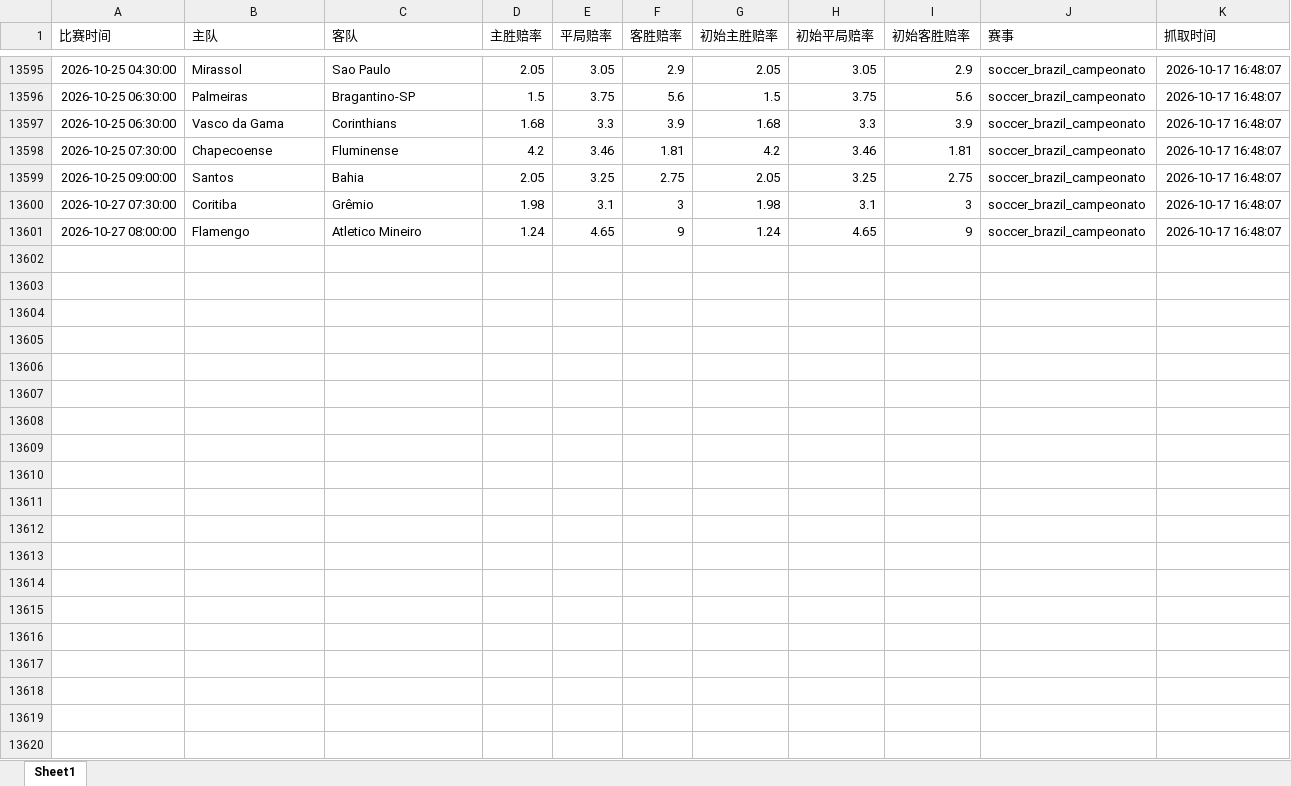
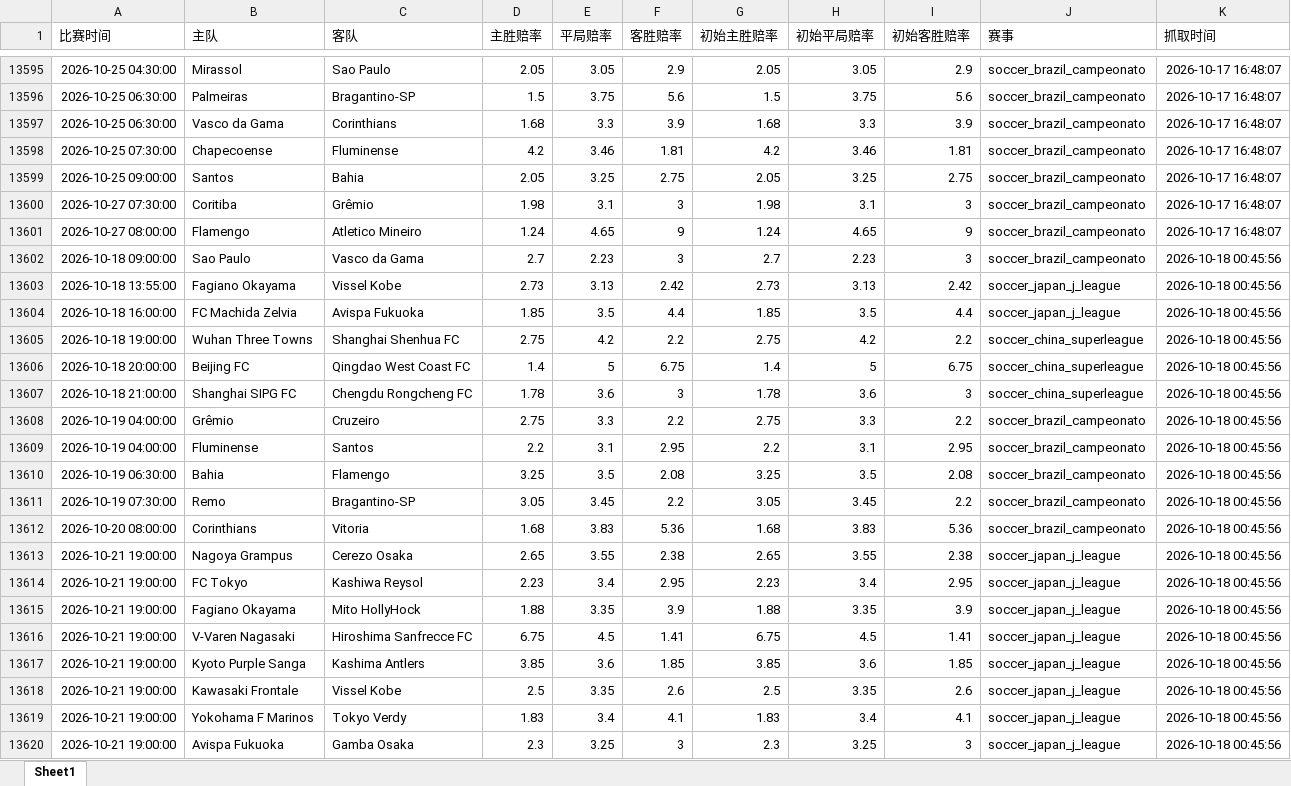
Before and after one commit to mynametengfei-coder/football_model, an Excel workbook: odds_history.xlsx, sheet Sheet1, drawn as a sheet; only a part is shown, gaps mark what is left out; values as stored, in another font and other column widths than the file's, no borders; the diff covers the shown part only; the diff names each change by its address in the sheet, - before the commit and + after, or states it on an @@ line.

```diff
--- a/odds_history.xlsx (sheet Sheet1)
+++ b/odds_history.xlsx (sheet Sheet1)
+row 13602: 2026-10-18 09:00:00 | Sao Paulo | Vasco da Gama | 2.7 | 2.23 | 3 | 2.7 | 2.23 | 3 | soccer_brazil_campeonato | 2026-10-18 00:45:56
+row 13603: 2026-10-18 13:55:00 | Fagiano Okayama | Vissel Kobe | 2.73 | 3.13 | 2.42 | 2.73 | 3.13 | 2.42 | soccer_japan_j_league | 2026-10-18 00:45:56
+row 13604: 2026-10-18 16:00:00 | FC Machida Zelvia | Avispa Fukuoka | 1.85 | 3.5 | 4.4 | 1.85 | 3.5 | 4.4 | soccer_japan_j_league | 2026-10-18 00:45:56
+row 13605: 2026-10-18 19:00:00 | Wuhan Three Towns | Shanghai Shenhua FC | 2.75 | 4.2 | 2.2 | 2.75 | 4.2 | 2.2 | soccer_china_superleague | 2026-10-18 00:45:56
+row 13606: 2026-10-18 20:00:00 | Beijing FC | Qingdao West Coast FC | 1.4 | 5 | 6.75 | 1.4 | 5 | 6.75 | soccer_china_superleague | 2026-10-18 00:45:56
+row 13607: 2026-10-18 21:00:00 | Shanghai SIPG FC | Chengdu Rongcheng FC | 1.78 | 3.6 | 3 | 1.78 | 3.6 | 3 | soccer_china_superleague | 2026-10-18 00:45:56
+row 13608: 2026-10-19 04:00:00 | Grêmio | Cruzeiro | 2.75 | 3.3 | 2.2 | 2.75 | 3.3 | 2.2 | soccer_brazil_campeonato | 2026-10-18 00:45:56
+row 13609: 2026-10-19 04:00:00 | Fluminense | Santos | 2.2 | 3.1 | 2.95 | 2.2 | 3.1 | 2.95 | soccer_brazil_campeonato | 2026-10-18 00:45:56
+row 13610: 2026-10-19 06:30:00 | Bahia | Flamengo | 3.25 | 3.5 | 2.08 | 3.25 | 3.5 | 2.08 | soccer_brazil_campeonato | 2026-10-18 00:45:56
+row 13611: 2026-10-19 07:30:00 | Remo | Bragantino-SP | 3.05 | 3.45 | 2.2 | 3.05 | 3.45 | 2.2 | soccer_brazil_campeonato | 2026-10-18 00:45:56
+row 13612: 2026-10-20 08:00:00 | Corinthians | Vitoria | 1.68 | 3.83 | 5.36 | 1.68 | 3.83 | 5.36 | soccer_brazil_campeonato | 2026-10-18 00:45:56
+row 13613: 2026-10-21 19:00:00 | Nagoya Grampus | Cerezo Osaka | 2.65 | 3.55 | 2.38 | 2.65 | 3.55 | 2.38 | soccer_japan_j_league | 2026-10-18 00:45:56
+row 13614: 2026-10-21 19:00:00 | FC Tokyo | Kashiwa Reysol | 2.23 | 3.4 | 2.95 | 2.23 | 3.4 | 2.95 | soccer_japan_j_league | 2026-10-18 00:45:56
+row 13615: 2026-10-21 19:00:00 | Fagiano Okayama | Mito HollyHock | 1.88 | 3.35 | 3.9 | 1.88 | 3.35 | 3.9 | soccer_japan_j_league | 2026-10-18 00:45:56
+row 13616: 2026-10-21 19:00:00 | V-Varen Nagasaki | Hiroshima Sanfrecce FC | 6.75 | 4.5 | 1.41 | 6.75 | 4.5 | 1.41 | soccer_japan_j_league | 2026-10-18 00:45:56
+row 13617: 2026-10-21 19:00:00 | Kyoto Purple Sanga | Kashima Antlers | 3.85 | 3.6 | 1.85 | 3.85 | 3.6 | 1.85 | soccer_japan_j_league | 2026-10-18 00:45:56
+row 13618: 2026-10-21 19:00:00 | Kawasaki Frontale | Vissel Kobe | 2.5 | 3.35 | 2.6 | 2.5 | 3.35 | 2.6 | soccer_japan_j_league | 2026-10-18 00:45:56
+row 13619: 2026-10-21 19:00:00 | Yokohama F Marinos | Tokyo Verdy | 1.83 | 3.4 | 4.1 | 1.83 | 3.4 | 4.1 | soccer_japan_j_league | 2026-10-18 00:45:56
+row 13620: 2026-10-21 19:00:00 | Avispa Fukuoka | Gamba Osaka | 2.3 | 3.25 | 3 | 2.3 | 3.25 | 3 | soccer_japan_j_league | 2026-10-18 00:45:56
```
Also changed, not shown: 14 added rows elsewhere in this sheet, matches_with_odds.xlsx.
